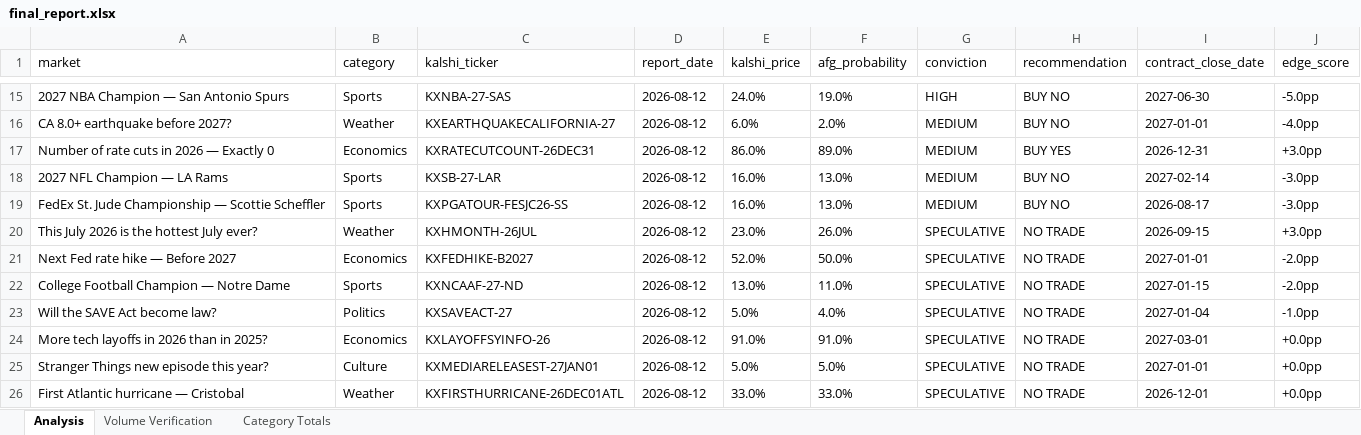
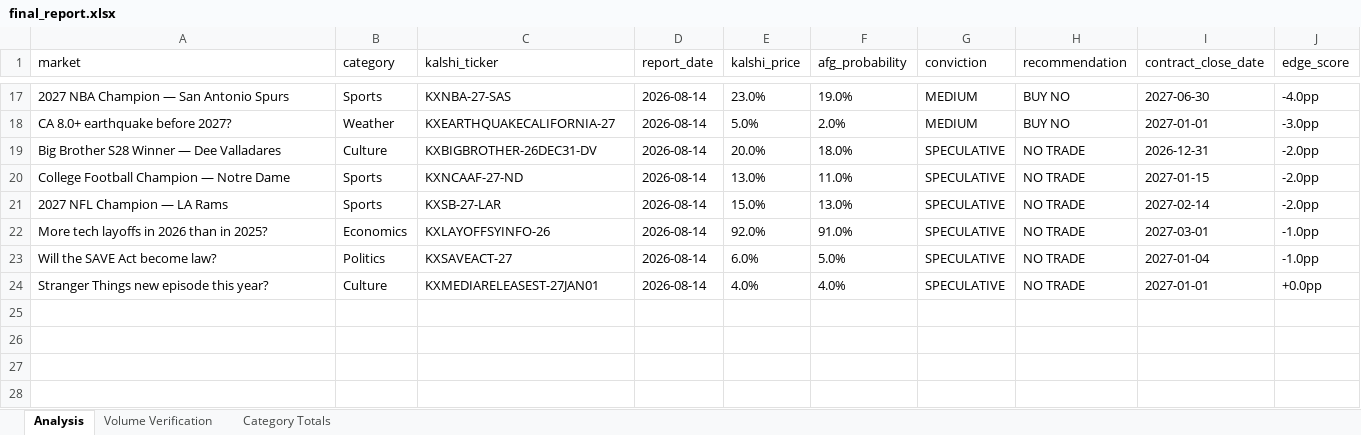
Before and after one commit to scowlfaceq02/afg-scorecard, an Excel workbook: data/final_report.xlsx, sheet Analysis, drawn as a sheet; only a part is shown, gaps mark what is left out; values as stored, in another font and other column widths than the file's, no borders; removed rows and columns are numbered as before the commit, all else as after; the diff covers the shown part only; the diff names each change by its address in the sheet, - before the commit and + after, or states it on an @@ line.

Commit message:
cycle update <date>

```diff
--- a/data/final_report.xlsx (sheet Analysis)
+++ b/data/final_report.xlsx (sheet Analysis)
-D17:D18 (report_date): 2026-08-12
+D17:D18 (report_date): 2026-08-14
-E17 (kalshi_price): 24.0%
+E17 (kalshi_price): 23.0%
-G17 (conviction): HIGH
+G17 (conviction): MEDIUM
-J17 (edge_score): -5.0pp
+J17 (edge_score): -4.0pp
-E18 (kalshi_price): 6.0%
+E18 (kalshi_price): 5.0%
-J18 (edge_score): -4.0pp
+J18 (edge_score): -3.0pp
-row 17: Number of rate cuts in 2026 — Exactly 0 | Economics | KXRATECUTCOUNT-26DEC31 | 2026-08-12 | 86.0% | 89.0% | MEDIUM | BUY YES | 2026-12-31 | +3.0pp
-row 18: 2027 NFL Champion — LA Rams | Sports | KXSB-27-LAR | 2026-08-12 | 16.0% | 13.0% | MEDIUM | BUY NO | 2027-02-14 | -3.0pp
-row 19: FedEx St. Jude Championship — Scottie Scheffler | Sports | KXPGATOUR-FESJC26-SS | 2026-08-12 | 16.0% | 13.0% | MEDIUM | BUY NO | 2026-08-17 | -3.0pp
-row 20: This July 2026 is the hottest July ever? | Weather | KXHMONTH-26JUL | 2026-08-12 | 23.0% | 26.0% | SPECULATIVE | NO TRADE | 2026-09-15 | +3.0pp
-row 21: Next Fed rate hike — Before 2027 | Economics | KXFEDHIKE-B2027 | 2026-08-12 | 52.0% | 50.0% | SPECULATIVE | NO TRADE | 2027-01-01 | -2.0pp
+row 19: Big Brother S28 Winner — Dee Valladares | Culture | KXBIGBROTHER-26DEC31-DV | 2026-08-14 | 20.0% | 18.0% | SPECULATIVE | NO TRADE | 2026-12-31 | -2.0pp
-D20 (report_date): 2026-08-12
+D20 (report_date): 2026-08-14
-row 23: Will the SAVE Act become law? | Politics | KXSAVEACT-27 | 2026-08-12 | 5.0% | 4.0% | SPECULATIVE | NO TRADE | 2027-01-04 | -1.0pp
+row 21: 2027 NFL Champion — LA Rams | Sports | KXSB-27-LAR | 2026-08-14 | 15.0% | 13.0% | SPECULATIVE | NO TRADE | 2027-02-14 | -2.0pp
-D22 (report_date): 2026-08-12
+D22 (report_date): 2026-08-14
-E22 (kalshi_price): 91.0%
+E22 (kalshi_price): 92.0%
-J22 (edge_score): +0.0pp
+J22 (edge_score): -1.0pp
+row 23: Will the SAVE Act become law? | Politics | KXSAVEACT-27 | 2026-08-14 | 6.0% | 5.0% | SPECULATIVE | NO TRADE | 2027-01-04 | -1.0pp
-D24 (report_date): 2026-08-12
+D24 (report_date): 2026-08-14
-E24 (kalshi_price): 5.0%
+E24 (kalshi_price): 4.0%
-F24 (afg_probability): 5.0%
+F24 (afg_probability): 4.0%
-row 26: First Atlantic hurricane — Cristobal | Weather | KXFIRSTHURRICANE-26DEC01ATL | 2026-08-12 | 33.0% | 33.0% | SPECULATIVE | NO TRADE | 2026-12-01 | +0.0pp
```
Also changed, not shown: 9 added rows, 7 removed rows and 16 edited cells elsewhere in this sheet, 9 other files.
